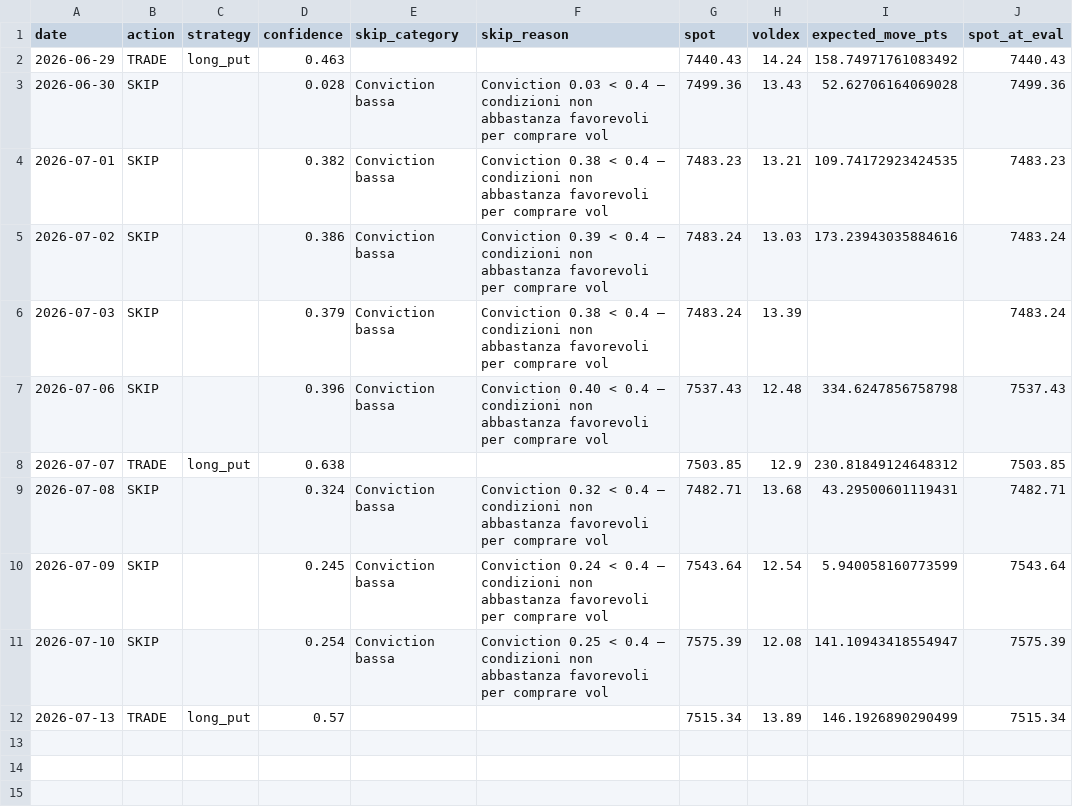
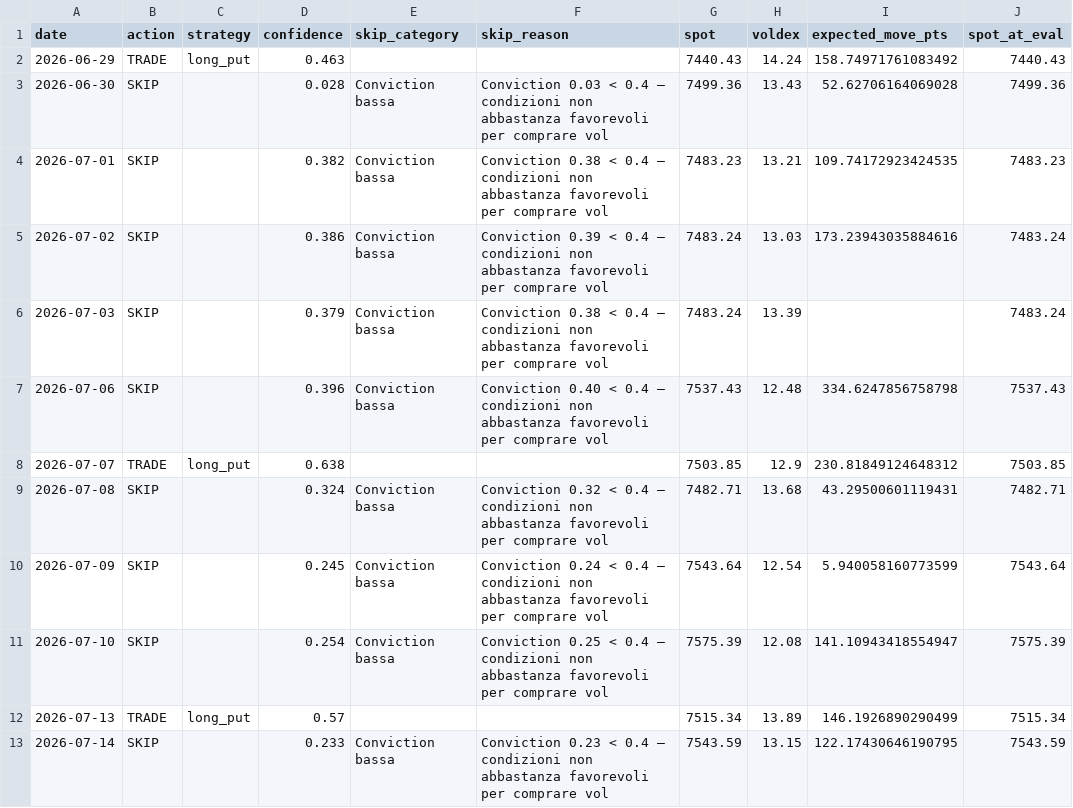
Before and after one commit to electribe15/DerivativeAnalytics, a CSV file: paper_trades/skip_log.csv, drawn as a sheet; the diff names each change by its address in the sheet, - before the commit and + after, or states it on an @@ line.

```diff
--- a/paper_trades/skip_log.csv
+++ b/paper_trades/skip_log.csv
+row 13: 2026-07-14 | SKIP |  | 0.233 | Conviction bassa | Conviction 0.23 < 0.4 — condizioni non abbastanza favorevoli per comprare vol | 7543.59 | 13.15 | 122.17430646190795 | 7543.59
```
Also changed, not shown: gex_history/gex_metrics_history.csv, paper_trades/positions.csv, 3 other files.
